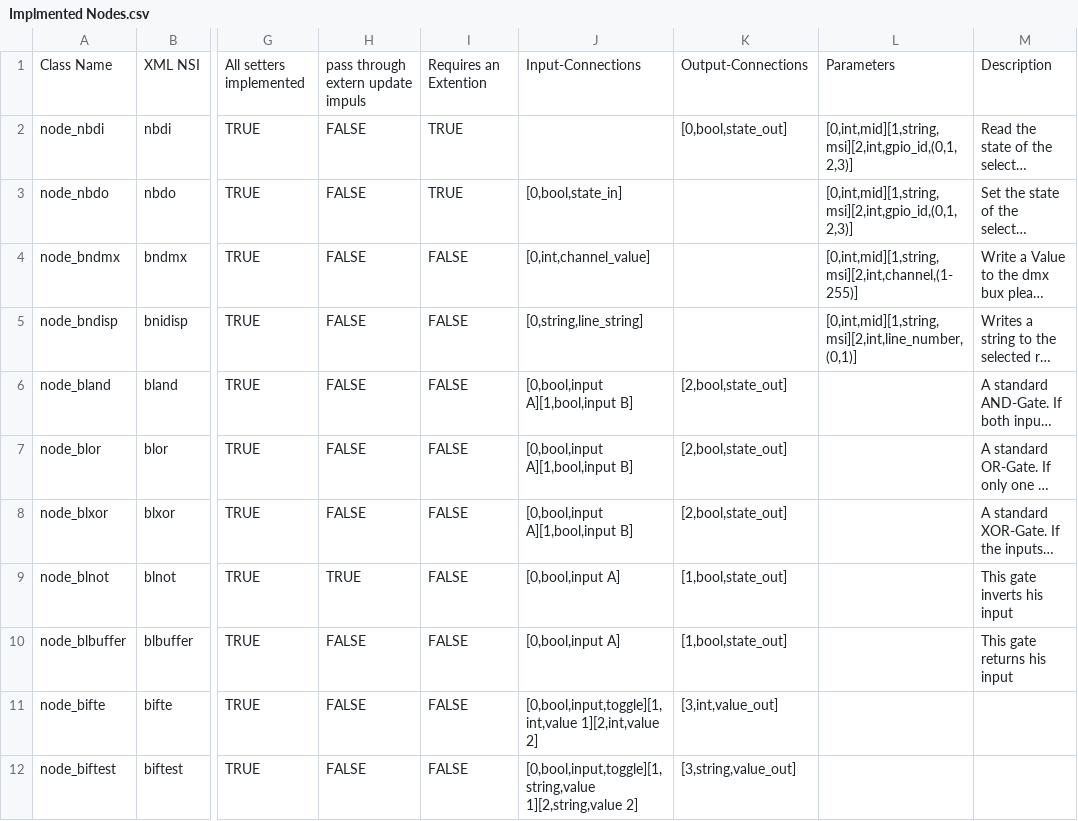
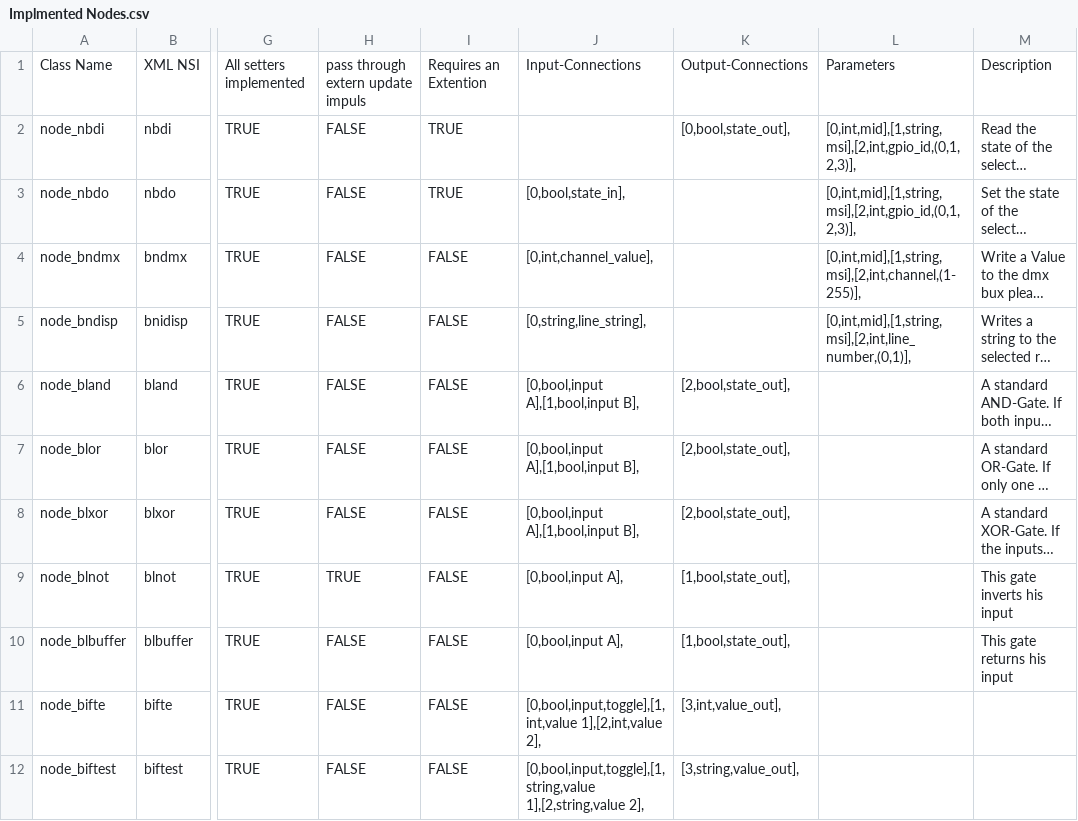
Before and after one commit to RBEGamer/HomePLC, a CSV file: Documentation/Implmented Nodes.csv, drawn as a sheet; only a part is shown, gaps mark what is left out; long unchanged cells end in …; the diff covers the shown part only; the diff names each change by its address in the sheet, - before the commit and + after, or states it on an @@ line.

```diff
--- a/Documentation/Implmented Nodes.csv
+++ b/Documentation/Implmented Nodes.csv
-K2: [0,bool,state_out]
+K2: [0,bool,state_out],
-L2:L3: [0,int,mid][1,string,msi][2,int,gpio_id,(0,1,2,3)]
+L2:L3: [0,int,mid],[1,string,msi],[2,int,gpio_id,(0,1,2,3)],
-J3: [0,bool,state_in]
+J3: [0,bool,state_in],
-J4: [0,int,channel_value]
+J4: [0,int,channel_value],
-L4: [0,int,mid][1,string,msi][2,int,channel,(1-255)]
+L4: [0,int,mid],[1,string,msi],[2,int,channel,(1-255)],
-J5: [0,string,line_string]
+J5: [0,string,line_string],
-L5: [0,int,mid][1,string,msi][2,int,line_number,(0,1)]
+L5: [0,int,mid],[1,string,msi],[2,int,line_number,(0,1)],
-J6:J8: [0,bool,input A][1,bool,input B]
+J6:J8: [0,bool,input A],[1,bool,input B],
-K6:K8: [2,bool,state_out]
+K6:K8: [2,bool,state_out],
-J9:J10: [0,bool,input A]
+J9:J10: [0,bool,input A],
-K9:K10: [1,bool,state_out]
+K9:K10: [1,bool,state_out],
-J11: [0,bool,input,toggle][1,int,value 1][2,int,value 2]
+J11: [0,bool,input,toggle],[1,int,value 1],[2,int,value 2],
-K11: [3,int,value_out]
+K11: [3,int,value_out],
-J12: [0,bool,input,toggle][1,string,value 1][2,string,value 2]
+J12: [0,bool,input,toggle],[1,string,value 1],[2,string,value 2],
-K12: [3,string,value_out]
+K12: [3,string,value_out],
```
Also changed, not shown: 57 edited cells elsewhere in this file, 3 other files.
